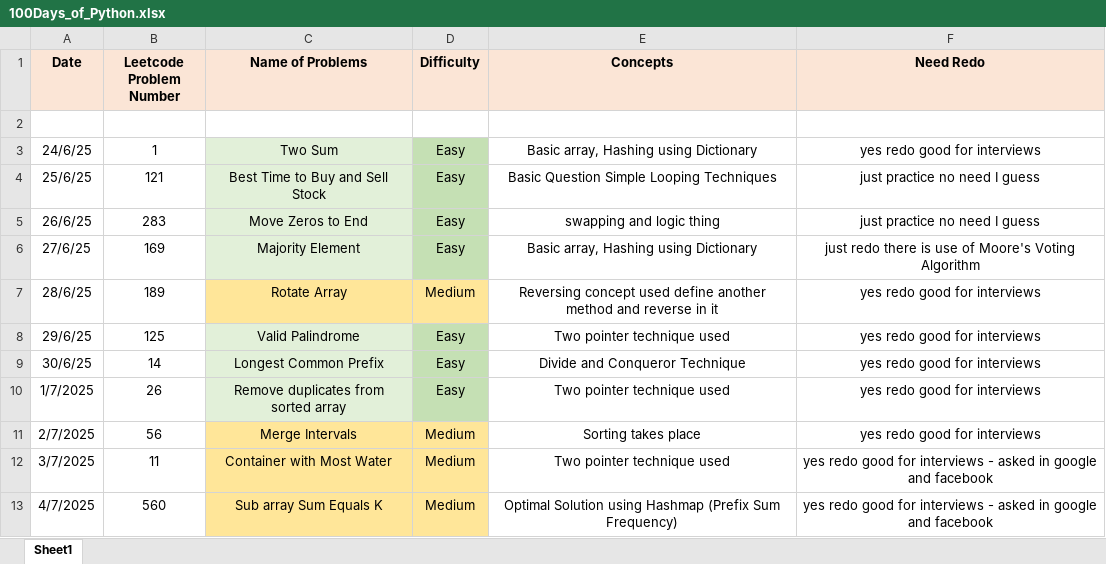
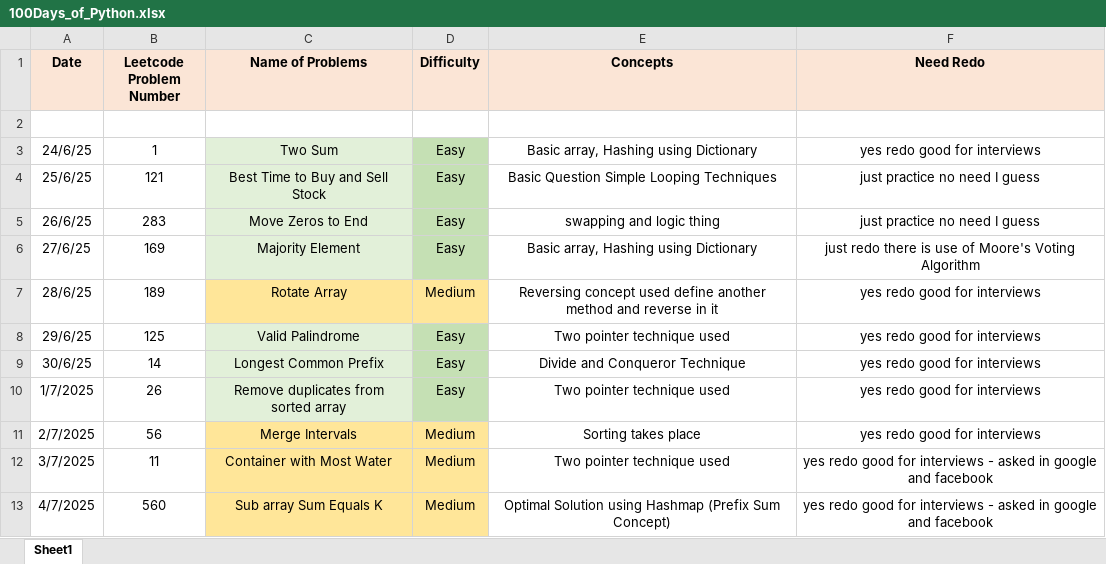
Before and after one commit to ayushlingayat/Python_100DaysofCode, an Excel workbook: 100Days_of_Python.xlsx, sheet Sheet1, drawn as a sheet; values as stored, in another font and other column widths than the file's, no borders; the diff names each change by its address in the sheet, - before the commit and + after, or states it on an @@ line.

Commit message:
Day11

```diff
--- a/100Days_of_Python.xlsx (sheet Sheet1)
+++ b/100Days_of_Python.xlsx (sheet Sheet1)
-E13 (Concepts): …(Prefix Sum Frequency)
+E13 (Concepts): …(Prefix Sum Concept)
```
